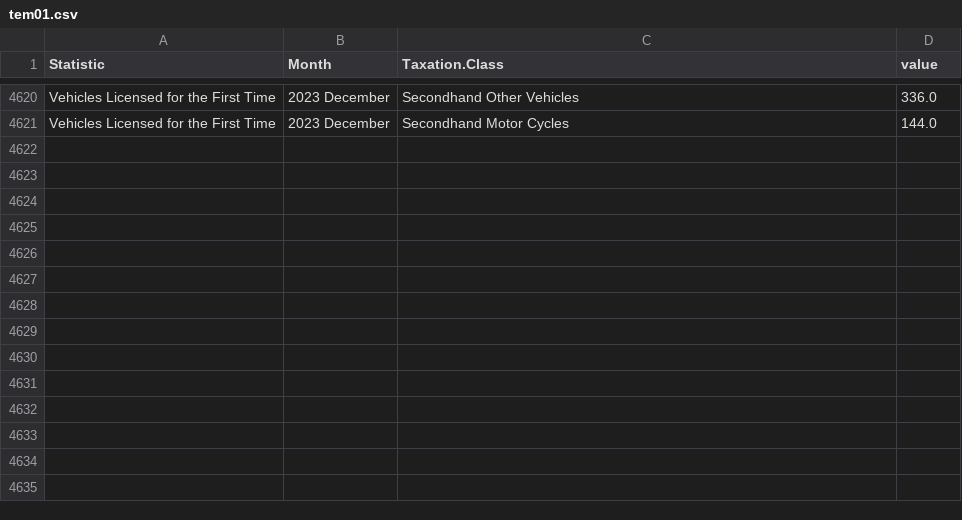
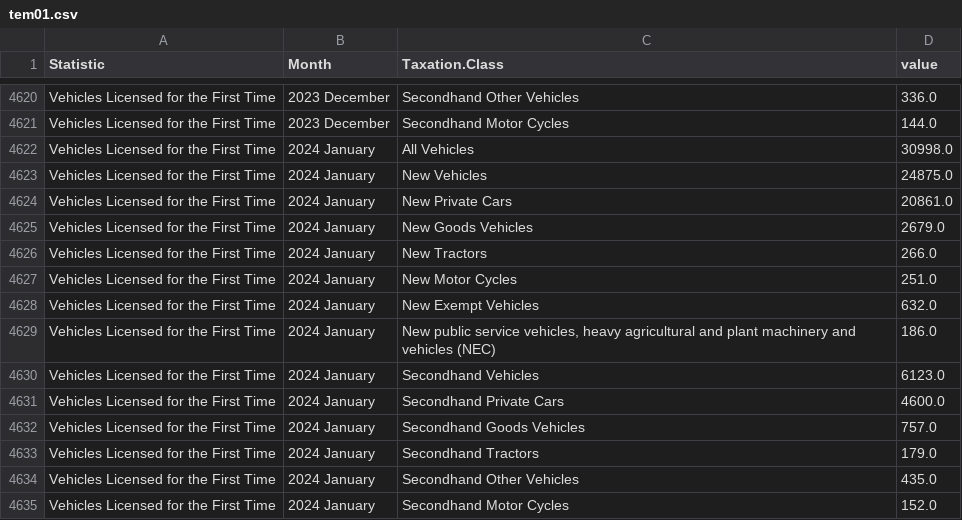
Before and after one commit to flanneryjcso/econ_dash_data, a CSV file: tem01.csv, drawn as a sheet; only a part is shown, gaps mark what is left out.

Commit message:
Automated commit of CSV files

```diff
--- a/tem01.csv
+++ b/tem01.csv
@@ -4621 +4621,15 @@ Vehicles Licensed for the First Time,2023 December,Secondhand Other Vehicles,336
 Vehicles Licensed for the First Time,2023 December,Secondhand Motor Cycles,144.0
+Vehicles Licensed for the First Time,2024 January,All Vehicles,30998.0
+Vehicles Licensed for the First Time,2024 January,New Vehicles,24875.0
+Vehicles Licensed for the First Time,2024 January,New Private Cars,20861.0
+Vehicles Licensed for the First Time,2024 January,New Goods Vehicles,2679.0
+Vehicles Licensed for the First Time,2024 January,New Tractors,266.0
+Vehicles Licensed for the First Time,2024 January,New Motor Cycles,251.0
+Vehicles Licensed for the First Time,2024 January,New Exempt Vehicles,632.0
+Vehicles Licensed for the First Time,2024 January,"New public service vehicles, heavy agricultural and plant machinery and vehicles (NEC)",186.0
+Vehicles Licensed for the First Time,2024 January,Secondhand Vehicles,6123.0
+Vehicles Licensed for the First Time,2024 January,Secondhand Private Cars,4600.0
+Vehicles Licensed for the First Time,2024 January,Secondhand Goods Vehicles,757.0
+Vehicles Licensed for the First Time,2024 January,Secondhand Tractors,179.0
+Vehicles Licensed for the First Time,2024 January,Secondhand Other Vehicles,435.0
+Vehicles Licensed for the First Time,2024 January,Secondhand Motor Cycles,152.0
```
